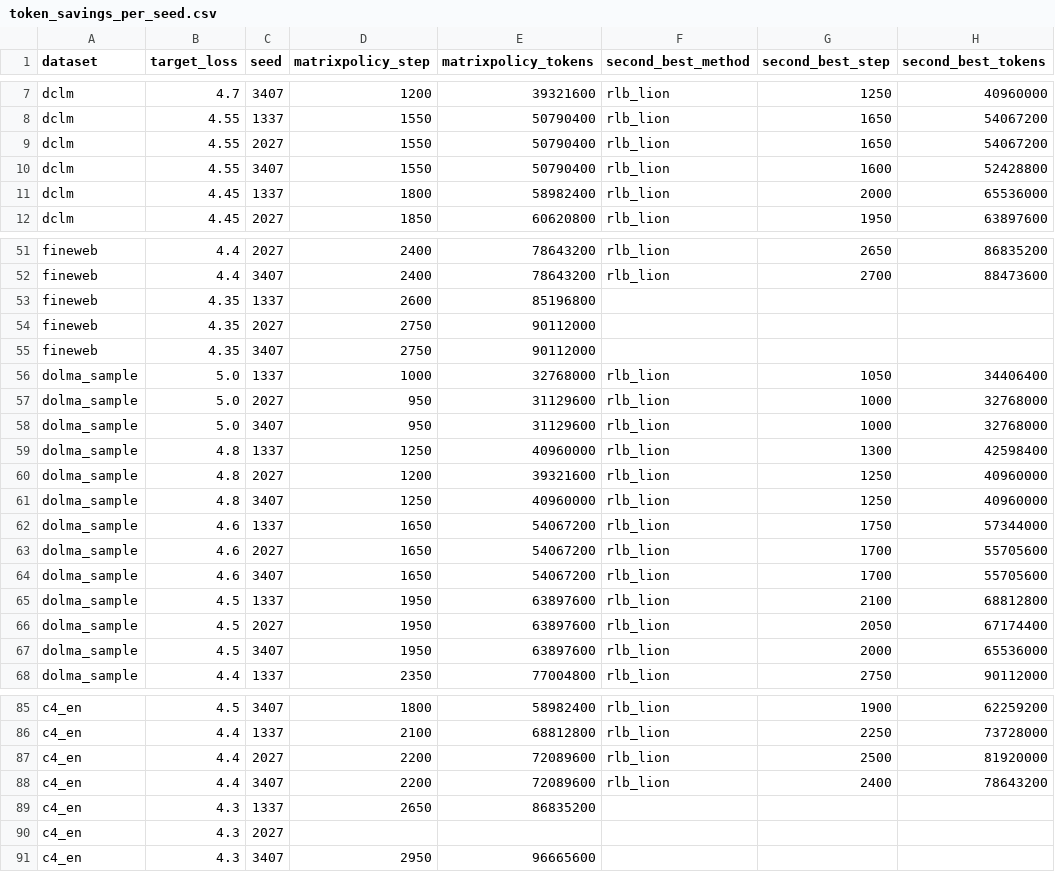
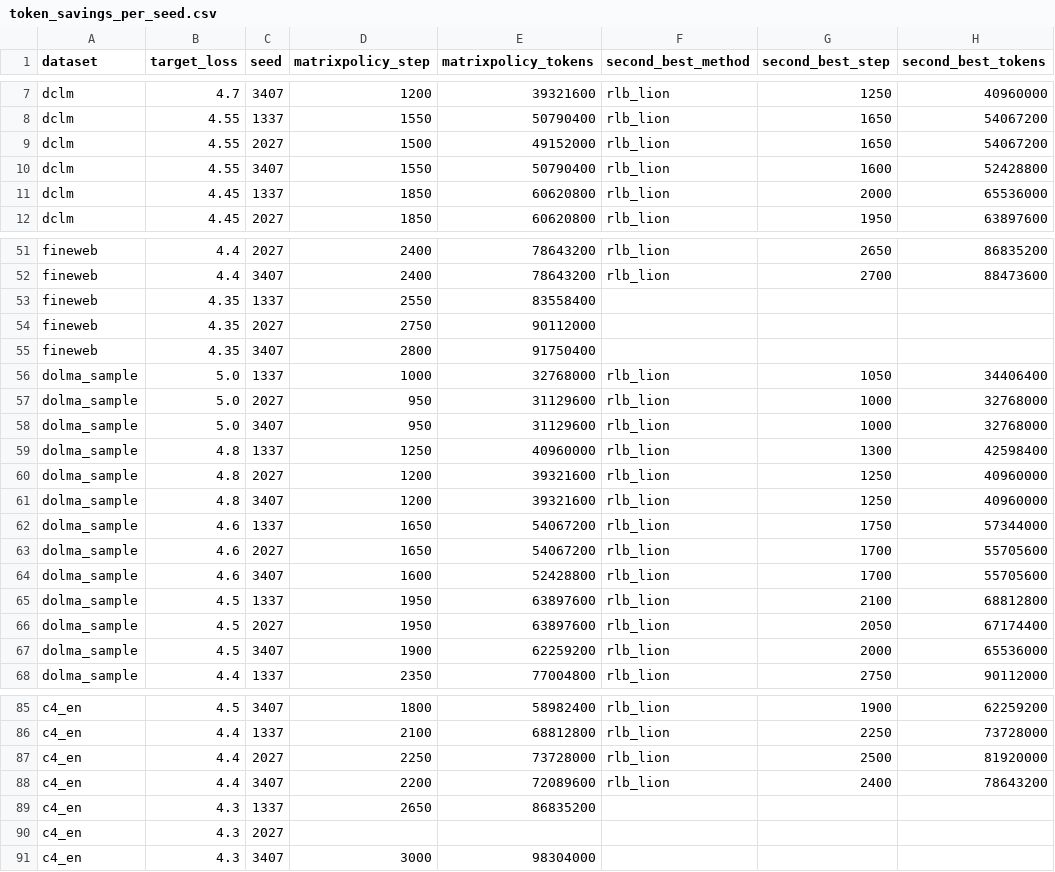
Before and after one commit to mtang398/Rational-Optimizer, a CSV file: experiments/results/iclr26_e1_token_savings_2026_06_12/token_savings_per_seed.csv, drawn as a sheet; only a part is shown, gaps mark what is left out; the diff covers the shown part only; the diff names each change by its address in the sheet, - before the commit and + after, or states it on an @@ line.

```diff
--- a/experiments/results/iclr26_e1_token_savings_2026_06_12/token_savings_per_seed.csv
+++ b/experiments/results/iclr26_e1_token_savings_2026_06_12/token_savings_per_seed.csv
-D9 (matrixpolicy_step): 1550
+D9 (matrixpolicy_step): 1500
-E9 (matrixpolicy_tokens): 50790400
+E9 (matrixpolicy_tokens): 49152000
-D11 (matrixpolicy_step): 1800
+D11 (matrixpolicy_step): 1850
-E11 (matrixpolicy_tokens): 58982400
+E11 (matrixpolicy_tokens): 60620800
-D53 (matrixpolicy_step): 2600
+D53 (matrixpolicy_step): 2550
-E53 (matrixpolicy_tokens): 85196800
+E53 (matrixpolicy_tokens): 83558400
-D55 (matrixpolicy_step): 2750
+D55 (matrixpolicy_step): 2800
-E55 (matrixpolicy_tokens): 90112000
+E55 (matrixpolicy_tokens): 91750400
-D61 (matrixpolicy_step): 1250
+D61 (matrixpolicy_step): 1200
-E61 (matrixpolicy_tokens): 40960000
+E61 (matrixpolicy_tokens): 39321600
-D64 (matrixpolicy_step): 1650
+D64 (matrixpolicy_step): 1600
-E64 (matrixpolicy_tokens): 54067200
+E64 (matrixpolicy_tokens): 52428800
-D67 (matrixpolicy_step): 1950
+D67 (matrixpolicy_step): 1900
-E67 (matrixpolicy_tokens): 63897600
+E67 (matrixpolicy_tokens): 62259200
-D87 (matrixpolicy_step): 2200
+D87 (matrixpolicy_step): 2250
-E87 (matrixpolicy_tokens): 72089600
+E87 (matrixpolicy_tokens): 73728000
-D91 (matrixpolicy_step): 2950
+D91 (matrixpolicy_step): 3000
-E91 (matrixpolicy_tokens): 96665600
+E91 (matrixpolicy_tokens): 98304000
```
Also changed, not shown: 10 edited cells elsewhere in this file, experiments/results/iclr26_e1_token_savings_2026_06_12/token_savings.csv, experiments/results/iclr26_runtime_summary_2026_06_11/runtime_by_dataset_method_clean.csv, 48 other files.
